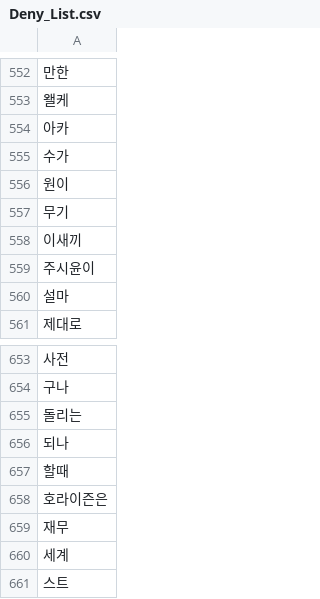
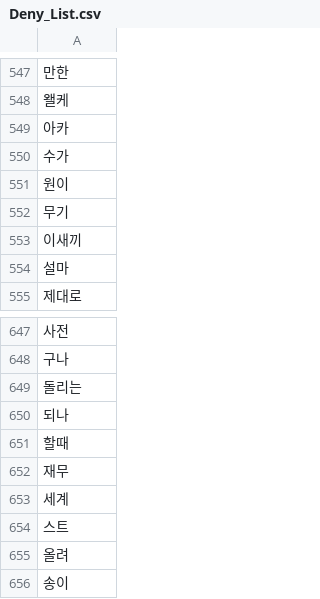
Before and after one commit to songnman/CrawlingThat, a CSV file: Deny_List.csv, drawn as a sheet; only a part is shown, gaps mark what is left out; the shorter side is filled out with more unchanged rows; removed rows and columns are numbered as before the commit, all else as after; the diff covers the shown part only; the diff names each change by its address in the sheet, - before the commit and + after, or states it on an @@ line.

```diff
--- a/Deny_List.csv
+++ b/Deny_List.csv
-row 559: 주시윤이
-row 658: 호라이즌은
```
Also changed, not shown: 9 added rows and 5 removed rows elsewhere in this file, 3 other files.
